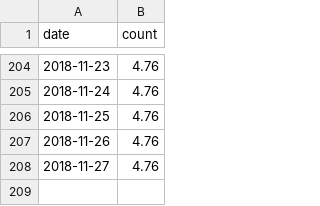
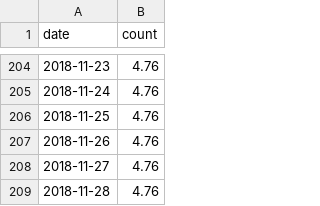
Before and after one commit to rusershamburg/rusershamburg.github.io, a CSV file: stats/rating_csv.csv, drawn as a sheet; only a part is shown, gaps mark what is left out; the diff names each change by its address in the sheet, - before the commit and + after, or states it on an @@ line.

```diff
--- a/stats/rating_csv.csv
+++ b/stats/rating_csv.csv
+row 209: 2018-11-28 | 4.76
```
Also changed, not shown: stats/members_csv.csv, 2 other files.
